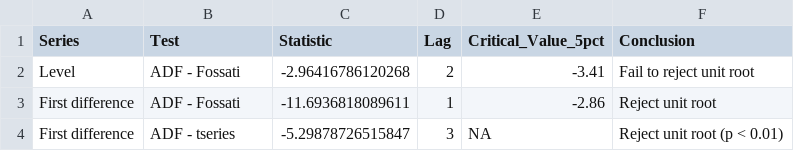
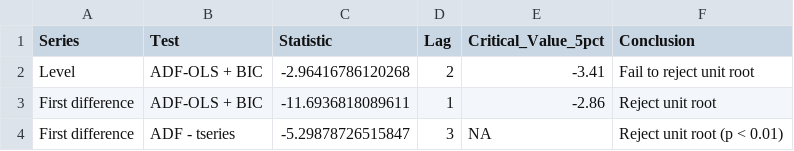
Before and after one commit to Zahra-Sadeghinejad/arima-sugarcane-forecasting-replication, a CSV file: results/stationarity_tests.csv, drawn as a sheet.

Commit message:
Polish README and stationarity labels

```diff
--- a/results/stationarity_tests.csv
+++ b/results/stationarity_tests.csv
@@ -1,4 +1,4 @@
 "Series","Test","Statistic","Lag","Critical_Value_5pct","Conclusion"
-"Level","ADF - Fossati",-2.96416786120268,2,-3.41,"Fail to reject unit root"
-"First difference","ADF - Fossati",-11.6936818089611,1,-2.86,"Reject unit root"
+"Level","ADF-OLS + BIC",-2.96416786120268,2,-3.41,"Fail to reject unit root"
+"First difference","ADF-OLS + BIC",-11.6936818089611,1,-2.86,"Reject unit root"
 "First difference","ADF - tseries",-5.29878726515847,3,NA,"Reject unit root (p < 0.01)"
```
Also changed, not shown: 1 other file.
